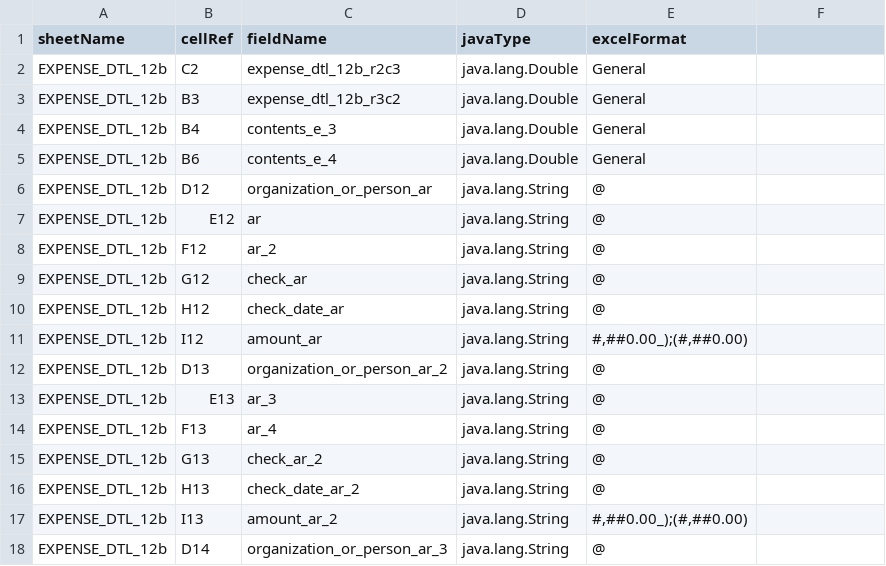
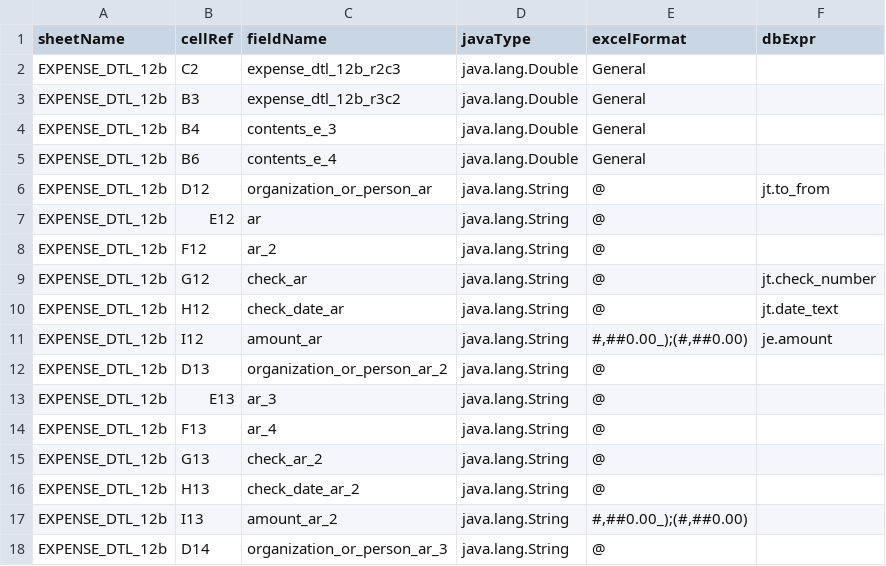
Before and after one commit to benbaron/NonprofitAccounting, a CSV file: src/main/resources/nonprofitbookkeeping/reports/EXPENSE_DTL_12b_fieldmap.csv, drawn as a sheet; only a part is shown; the diff names each change by its address in the sheet, - before the commit and + after, or states it on an @@ line.

```diff
--- a/src/main/resources/nonprofitbookkeeping/reports/EXPENSE_DTL_12b_fieldmap.csv
+++ b/src/main/resources/nonprofitbookkeeping/reports/EXPENSE_DTL_12b_fieldmap.csv
-F1: (empty)
+F1: dbExpr
-F6 (dbExpr): (empty)
+F6 (dbExpr): jt.to_from
-F9 (dbExpr): (empty)
+F9 (dbExpr): jt.check_number
-F10 (dbExpr): (empty)
+F10 (dbExpr): jt.date_text
-F11 (dbExpr): (empty)
+F11 (dbExpr): je.amount
```
Also changed, not shown: src/main/resources/nonprofitbookkeeping/reports/COMMENTS_fieldmap.csv, src/main/resources/nonprofitbookkeeping/reports/DEPR_DTL_8_fieldmap.csv, 35 other files.
